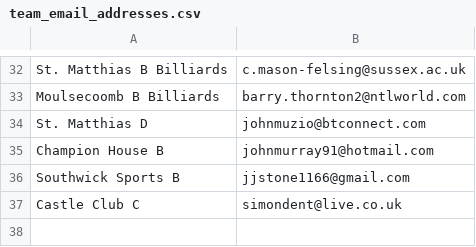
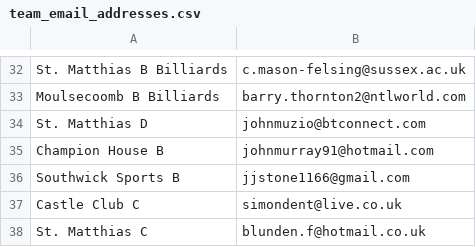
Before and after one commit to sheepworrier/bhdbsl, a CSV file: team_email_addresses.csv, drawn as a sheet; only a part is shown, gaps mark what is left out.

Commit message:
Add Freddie

```diff
--- a/team_email_addresses.csv
+++ b/team_email_addresses.csv
@@ -37 +37,2 @@ Southwick Sports B,jjstone1166@gmail.com
 Castle Club C,simondent@live.co.uk
+St. Matthias C, blunden.f@hotmail.co.uk
```
